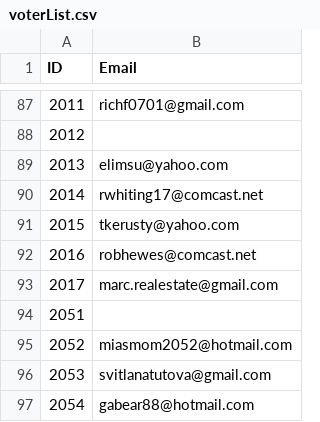
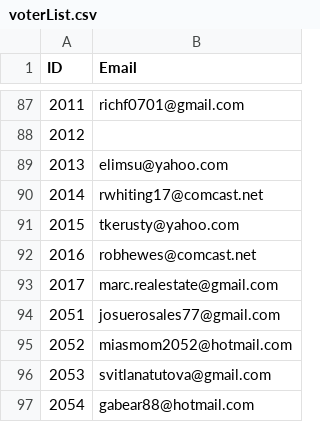
Before and after one commit to techiebud/Variations2, a CSV file: data/voterList.csv, drawn as a sheet; only a part is shown, gaps mark what is left out.

Commit message:
Announcement and 2051 email update.

```diff
--- a/data/voterList.csv
+++ b/data/voterList.csv
@@ -93,3 +93,3 @@ ID,Email
 2017,marc.realestate@gmail.com
-2051,
+2051,josuerosales77@gmail.com
 2052,miasmom2052@hotmail.com
```
Also changed, not shown: 2 other files.
